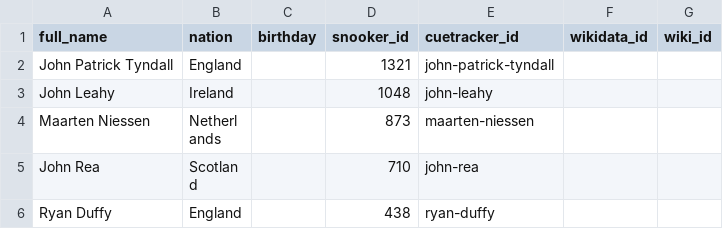
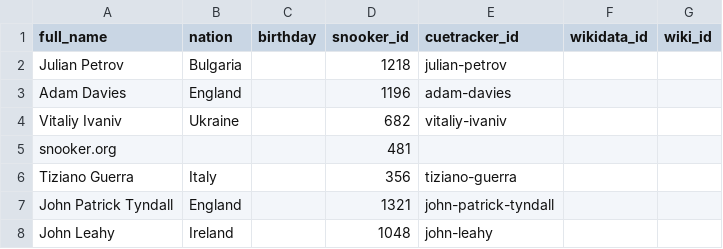
Before and after one commit to dreamerminsk/wiki-langs, a CSV file: players/0000.births.csv, drawn as a sheet; only a part is shown; the shorter side is filled out with more unchanged rows; the diff names each change by its address in the sheet, - before the commit and + after, or states it on an @@ line.

Commit message:
update csv tables

```diff
--- a/players/0000.births.csv
+++ b/players/0000.births.csv
+row 2: Julian Petrov | Bulgaria |  | 1218 | julian-petrov
+row 3: Adam Davies | England |  | 1196 | adam-davies
+row 4: Vitaliy Ivaniv | Ukraine |  | 682 | vitaliy-ivaniv
+row 5: snooker.org |  |  | 481
+row 6: Tiziano Guerra | Italy |  | 356 | tiziano-guerra
```
Also changed, not shown: players/1980.births.csv, players/1990.births.csv.
